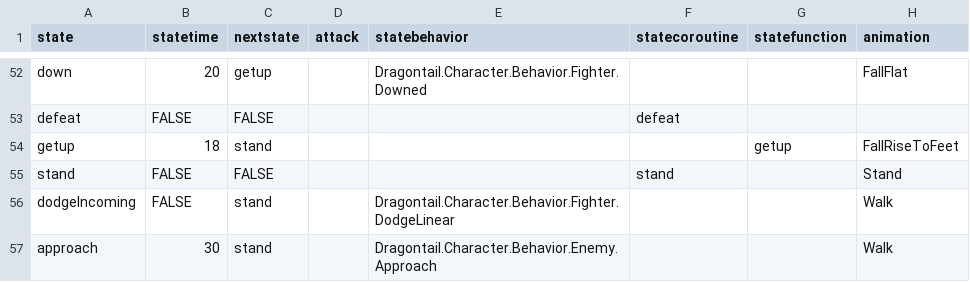
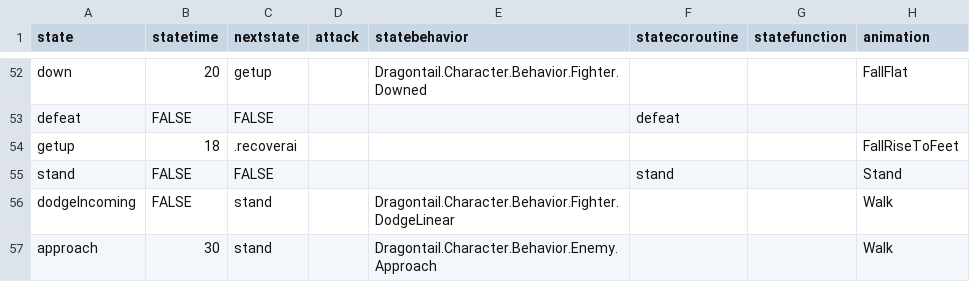
Before and after one commit to IoriBranford/dragontail, a CSV file: game/data/database/bandits-states.csv, drawn as a sheet; only a part is shown, gaps mark what is left out; the diff names each change by its address in the sheet, - before the commit and + after, or states it on an @@ line.

Commit message:
No-code getup state for bandits

```diff
--- a/game/data/database/bandits-states.csv
+++ b/game/data/database/bandits-states.csv
-C54 (nextstate): stand
+C54 (nextstate): .recoverai
-G54 (statefunction): getup
+G54 (statefunction): (empty)
```
Also changed, not shown: 1 other file.
